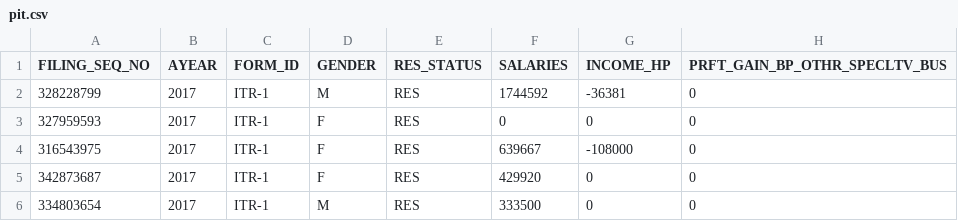
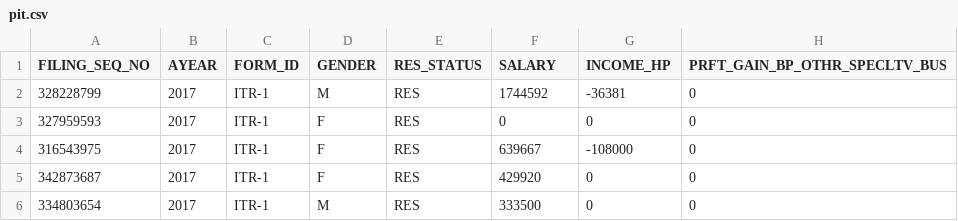
Before and after one commit to Revenue-Academy/Training_Tax_Microsimulation, a CSV file: taxcalc/pit.csv, drawn as a sheet; only a part is shown; the diff names each change by its address in the sheet, - before the commit and + after, or states it on an @@ line.

```diff
--- a/taxcalc/pit.csv
+++ b/taxcalc/pit.csv
-F1: SALARIES
+F1: SALARY
```
Also changed, not shown: taxcalc/growfactors1.csv, 13 other files.
